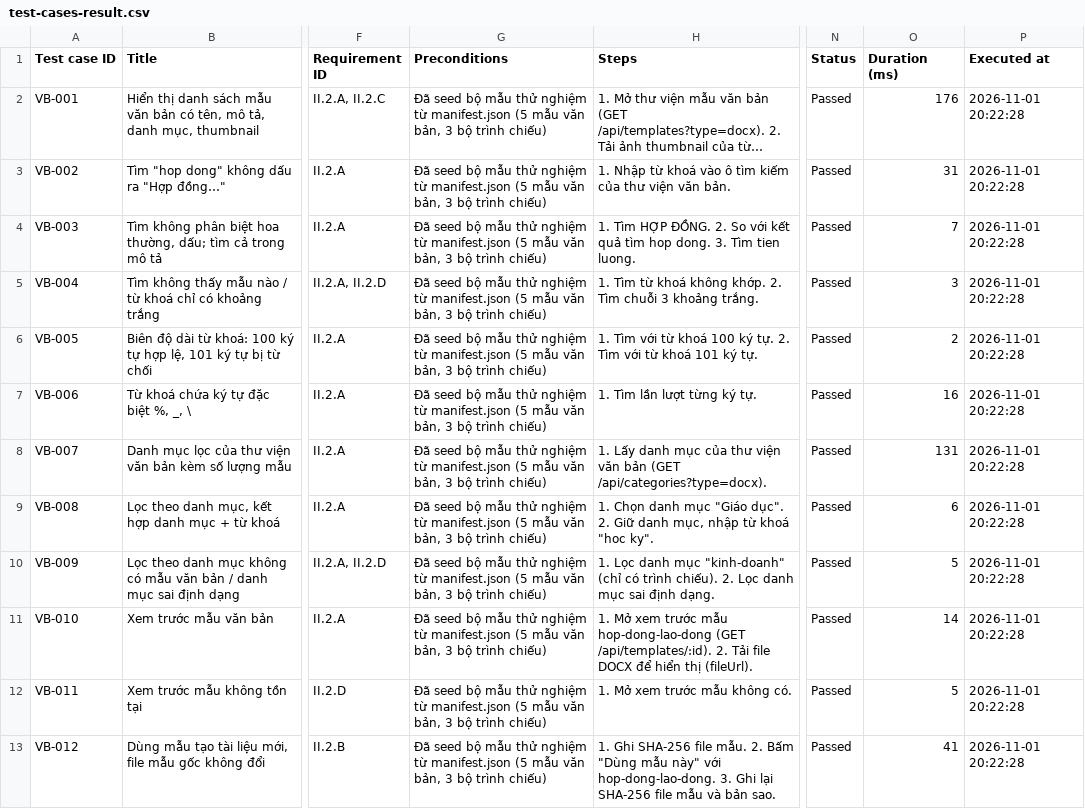
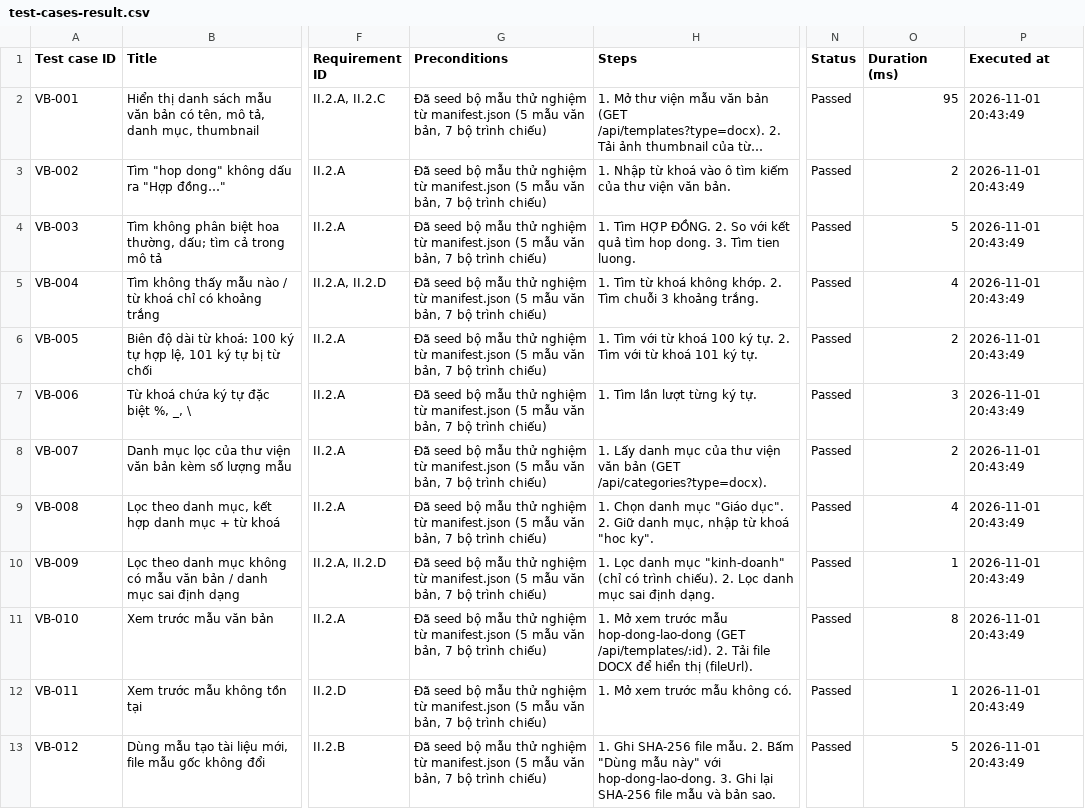
Before and after one commit to nhaworks/nguyenhoangnha-fullstack-test, a CSV file: docs/test-cases-result.csv, drawn as a sheet; only a part is shown, gaps mark what is left out; long unchanged cells end in …; the diff covers the shown part only; the diff names each change by its address in the sheet, - before the commit and + after, or states it on an @@ line.

```diff
--- a/docs/test-cases-result.csv
+++ b/docs/test-cases-result.csv
-G2:G13 (Preconditions): …văn bản, 3 bộ trình…
+G2:G13 (Preconditions): …văn bản, 7 bộ trình…
-O2 (Duration (ms)): 176
+O2 (Duration (ms)): 95
-P2:P13 (Executed at): 2026-11-01 20:22:28
+P2:P13 (Executed at): 2026-11-01 20:43:49
-O3 (Duration (ms)): 31
+O3 (Duration (ms)): 2
-O4 (Duration (ms)): 7
+O4 (Duration (ms)): 5
-O5 (Duration (ms)): 3
+O5 (Duration (ms)): 4
-O7 (Duration (ms)): 16
+O7 (Duration (ms)): 3
-O8 (Duration (ms)): 131
+O8 (Duration (ms)): 2
-O9 (Duration (ms)): 6
+O9 (Duration (ms)): 4
-O10 (Duration (ms)): 5
+O10 (Duration (ms)): 1
-O11 (Duration (ms)): 14
+O11 (Duration (ms)): 8
-O12 (Duration (ms)): 5
+O12 (Duration (ms)): 1
-O13 (Duration (ms)): 41
+O13 (Duration (ms)): 5
```
Also changed, not shown: 91 edited cells elsewhere in this file, docs/test-cases.csv, 35 other files.
